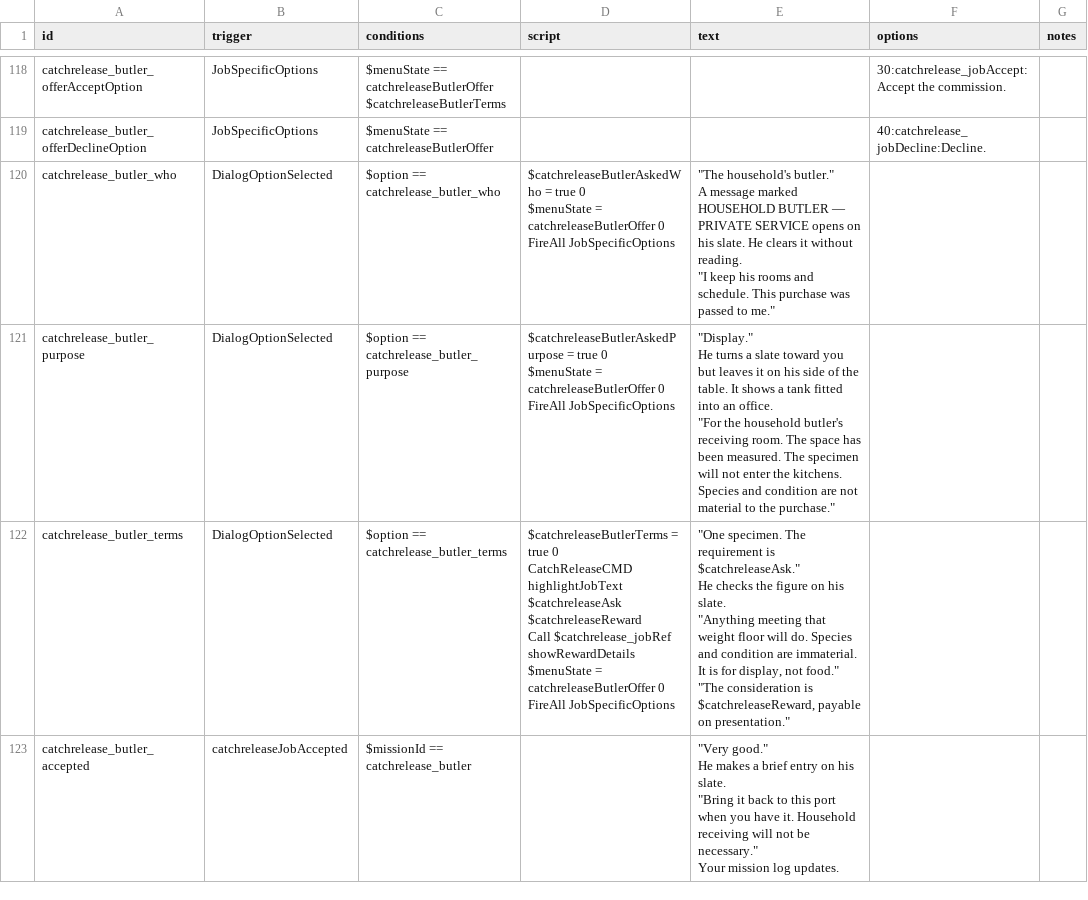
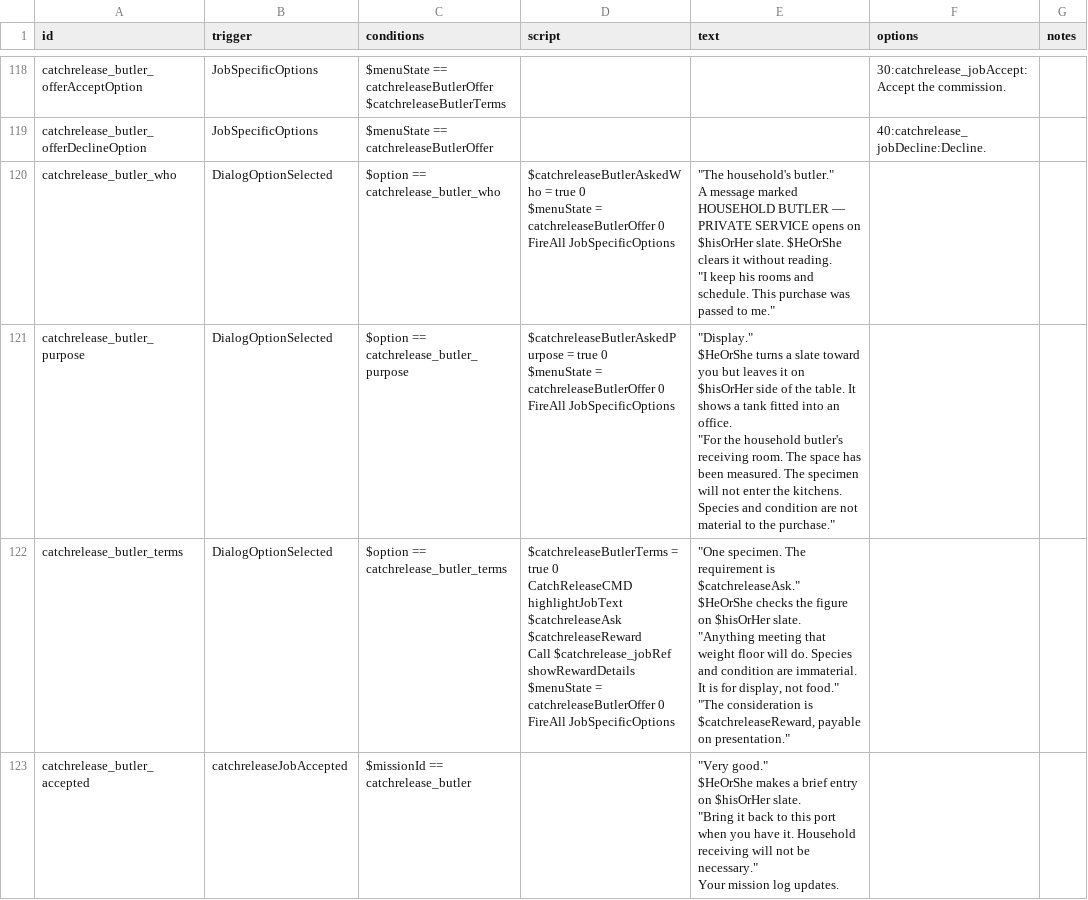
Before and after one commit to SirHartley/Catch.Release, a CSV file: data/campaign/rules.csv, drawn as a sheet; only a part is shown, gaps mark what is left out; the diff covers the shown part only.

```diff
--- a/data/campaign/rules.csv
+++ b/data/campaign/rules.csv
@@ -754,33 +754,33 @@ $catchreleaseButlerTerms",,,30:catchrelease_jobAccept:Accept the commission.,
 catchrelease_butler_offerDeclineOption,JobSpecificOptions,$menuState == catchreleaseButlerOffer,,,40:catchrelease_jobDecline:Decline.,
-catchrelease_butler_who,DialogOptionSelected,$option == catchrelease_butler_who,"$catchreleaseButlerAskedWho = true 0
-$menuState = catchreleaseButlerOffer 0
-FireAll JobSpecificOptions","""The household's butler.""
-
-A message marked HOUSEHOLD BUTLER — PRIVATE SERVICE opens on his slate. He clears it without reading.
-
-""I keep his rooms and schedule. This purchase was passed to me.""",,
-catchrelease_butler_purpose,DialogOptionSelected,$option == catchrelease_butler_purpose,"$catchreleaseButlerAskedPurpose = true 0
-$menuState = catchreleaseButlerOffer 0
-FireAll JobSpecificOptions","""Display.""
-
-He turns a slate toward you but leaves it on his side of the table. It shows a tank fitted into an office.
-
-""For the household butler's receiving room. The space has been measured. The specimen will not enter the kitchens. Species and condition are not material to the purchase.""",,
-catchrelease_butler_terms,DialogOptionSelected,$option == catchrelease_butler_terms,"$catchreleaseButlerTerms = true 0
-CatchReleaseCMD highlightJobText $catchreleaseAsk $catchreleaseReward
-Call $catchrelease_jobRef showRewardDetails
-$menuState = catchreleaseButlerOffer 0
-FireAll JobSpecificOptions","""One specimen. The requirement is $catchreleaseAsk.""
-
-He checks the figure on his slate.
-
-""Anything meeting that weight floor will do. Species and condition are immaterial. It is for display, not food.""
-
-""The consideration is $catchreleaseReward, payable on presentation.""",,
-catchrelease_butler_accepted,catchreleaseJobAccepted,$missionId == catchrelease_butler,,"""Very good.""
-
-He makes a brief entry on his slate.
-
-""Bring it back to this port when you have it. Household receiving will not be necessary.""
-
-Your mission log updates.",,
+catchrelease_butler_who,DialogOptionSelected,$option == catchrelease_butler_who,"$catchreleaseButlerAskedWho = true 0
+$menuState = catchreleaseButlerOffer 0
+FireAll JobSpecificOptions","""The household's butler.""
+
+A message marked HOUSEHOLD BUTLER — PRIVATE SERVICE opens on $hisOrHer slate. $HeOrShe clears it without reading.
+
+""I keep his rooms and schedule. This purchase was passed to me.""",,
+catchrelease_butler_purpose,DialogOptionSelected,$option == catchrelease_butler_purpose,"$catchreleaseButlerAskedPurpose = true 0
+$menuState = catchreleaseButlerOffer 0
+FireAll JobSpecificOptions","""Display.""
+
+$HeOrShe turns a slate toward you but leaves it on $hisOrHer side of the table. It shows a tank fitted into an office.
+
+""For the household butler's receiving room. The space has been measured. The specimen will not enter the kitchens. Species and condition are not material to the purchase.""",,
+catchrelease_butler_terms,DialogOptionSelected,$option == catchrelease_butler_terms,"$catchreleaseButlerTerms = true 0
+CatchReleaseCMD highlightJobText $catchreleaseAsk $catchreleaseReward
+Call $catchrelease_jobRef showRewardDetails
+$menuState = catchreleaseButlerOffer 0
+FireAll JobSpecificOptions","""One specimen. The requirement is $catchreleaseAsk.""
+
+$HeOrShe checks the figure on $hisOrHer slate.
+
+""Anything meeting that weight floor will do. Species and condition are immaterial. It is for display, not food.""
+
+""The consideration is $catchreleaseReward, payable on presentation.""",,
+catchrelease_butler_accepted,catchreleaseJobAccepted,$missionId == catchrelease_butler,,"""Very good.""
+
+$HeOrShe makes a brief entry on $hisOrHer slate.
+
+""Bring it back to this port when you have it. Household receiving will not be necessary.""
+
+Your mission log updates.",,
```
Also changed, not shown: 58 edited cells elsewhere in this file.
